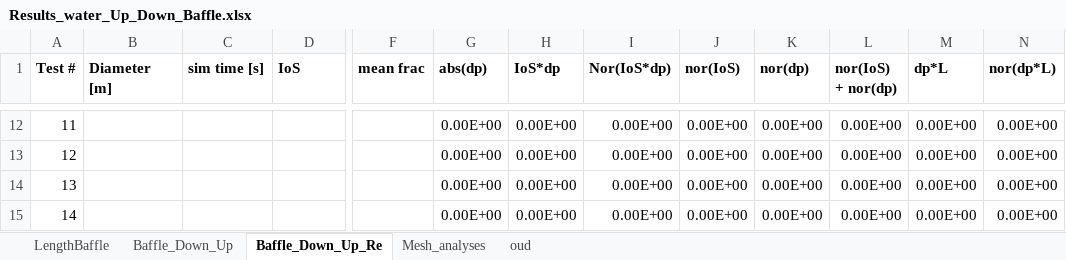
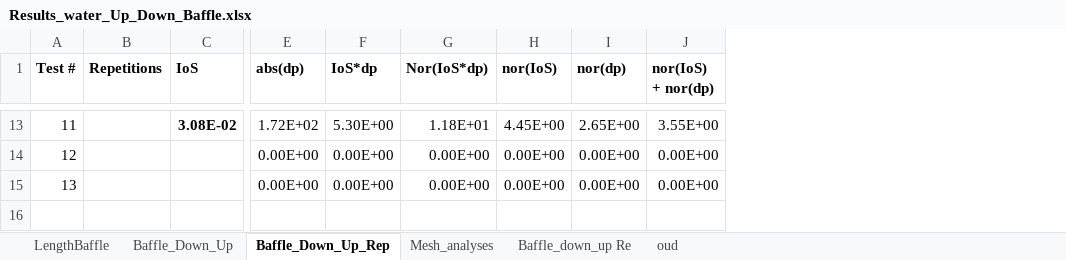
Before and after one commit to jeermers/Introduction-to-CFD, an Excel workbook: Results_water_Up_Down_Baffle.xlsx, sheet Baffle_Down_Up_Rep, drawn as a sheet; only a part is shown, gaps mark what is left out; values as stored, in another font and other column widths than the file's, no borders; removed rows and columns are numbered as before the commit, all else as after; rows hold the shown columns only; the diff covers the shown part only; the diff names each change by its address in the sheet, - before the commit and + after, or states it on an @@ line.

Commit message:
situation up down

```diff
--- a/Results_water_Up_Down_Baffle.xlsx (sheet Baffle_Down_Up_Rep)
+++ b/Results_water_Up_Down_Baffle.xlsx (sheet Baffle_Down_Up_Rep)
-sheet tab: Baffle_Down_Up_Re
+sheet tab: Baffle_Down_Up_Rep
+sheet tab: Baffle_down_up Re
-column B (Diameter [m]), empty
-column C (sim time [s]), empty
+column B (Repetitions), empty
-column F (mean frac), empty
-column M (dp*L), rows 12-14: all 0.00E+00
-column N (nor(dp*L)), rows 12-14: all 0.00E+00
-C13 (IoS): (empty)
+C13 (IoS): 3.08E-02
-E13 (abs(dp)): 0.00E+00
+E13 (abs(dp)): 1.72E+02
-F13 (IoS*dp): 0.00E+00
+F13 (IoS*dp): 5.30E+00
-G13 (Nor(IoS*dp)): 0.00E+00
+G13 (Nor(IoS*dp)): 1.18E+01
-H13 (nor(IoS)): 0.00E+00
+H13 (nor(IoS)): 4.45E+00
-I13 (nor(dp)): 0.00E+00
+I13 (nor(dp)): 2.65E+00
-J13 (nor(IoS) + nor(dp)): 0.00E+00
+J13 (nor(IoS) + nor(dp)): 3.55E+00
-row 15: 14 |  |  |  |  | 0.00E+00 | 0.00E+00 | 0.00E+00 | 0.00E+00 | 0.00E+00 | 0.00E+00 | 0.00E+00 | 0.00E+00
```
Also changed, not shown: 1 added row, 49 edited cells and cell formats elsewhere in this sheet, sheet Baffle_Down_Up, sheet LengthBaffle, sheet Mesh_analyses, formulas that keep their value, charts or pictures, 1 other file.
